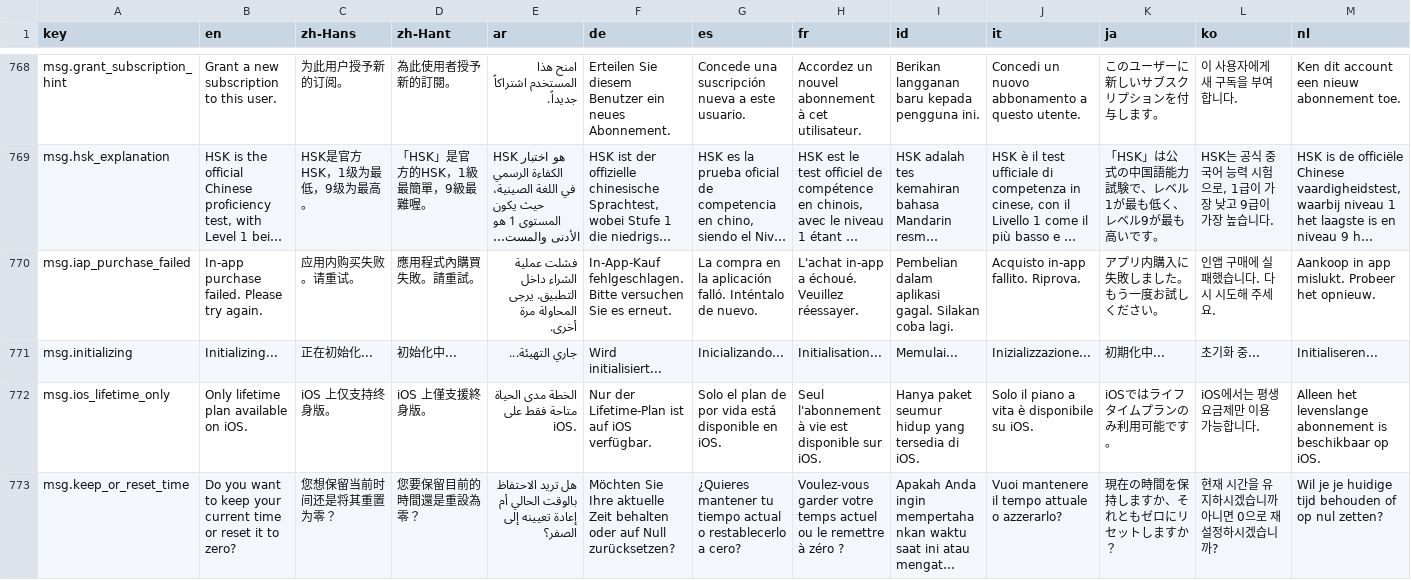
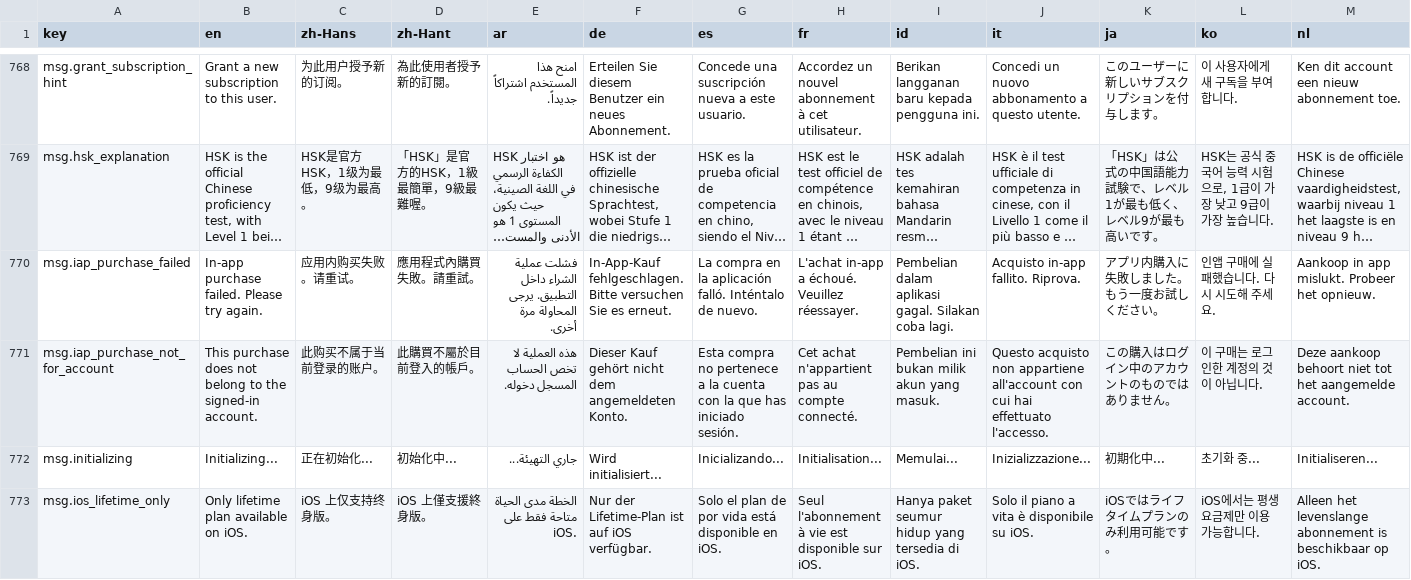
Before and after one commit to longjiang/language-player, a CSV file: translations.csv, drawn as a sheet; only a part is shown, gaps mark what is left out; the shorter side is filled out with more unchanged rows; long unchanged cells end in …; rows hold the shown columns only; the diff names each change by its address in the sheet, - before the commit and + after, or states it on an @@ line.

Commit message:
fix(mobile): localize all go-pro purchase errors
Map backend English messages to translation keys (incl. new
msg.iap_purchase_not_for_account for the appAccountToken mismatch) and
replace localizedError raw pass-through with the localized receipt
validation message. Network-level errors remain untranslated.

```diff
--- a/translations.csv
+++ b/translations.csv
+row 771: msg.iap_purchase_not_for_account | This purchase does not belong to the signed-in account. | 此购买不属于当前登录的账户。 | 此購買不屬於目前登入的帳戶。 | هذه العملية لا تخص الحساب المسجل دخوله. | Dieser Kauf gehört nicht dem angemeldeten Konto. | Esta compra no pertenece a la cuenta con la que has iniciado sesión. | Cet achat n'appartient pas au compte connecté. | Pembelian ini bukan milik akun yang masuk. | Questo acquisto non appartiene all'account con cui hai effettuato l'accesso. | この購入はログイン中のアカウントのものではありません。 | 이 구매는 로그인한 계정의 것이 아닙니다. | Deze aankoop behoort niet tot het aangemelde account.
```
Also changed, not shown: 19 other files.
